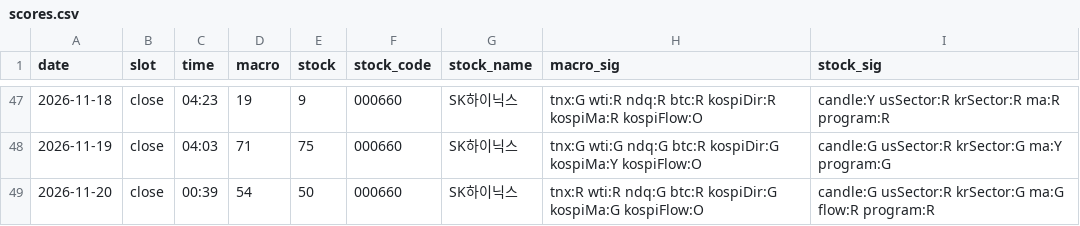
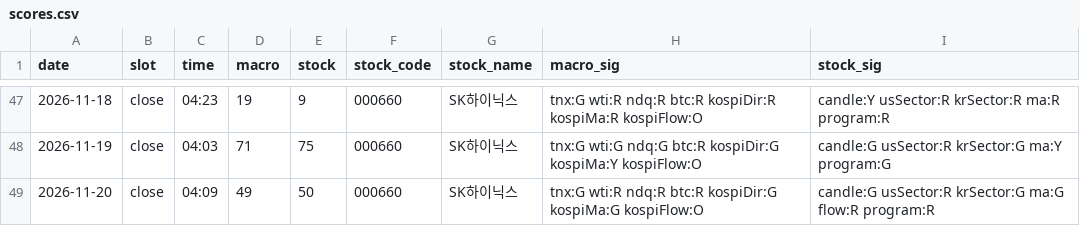
Before and after one commit to seanyang83/market-dashboard, a CSV file: data/scores.csv, drawn as a sheet; only a part is shown, gaps mark what is left out.

```diff
--- a/data/scores.csv
+++ b/data/scores.csv
@@ -48,2 +48,2 @@ date,slot,time,macro,stock,stock_code,stock_name,macro_sig,stock_sig
 2026-11-19,close,04:03,71,75,000660,SK하이닉스,tnx:G wti:G ndq:G btc:R kospiDir:G kospiMa:Y kospiFlow:O,candle:G usSector:R krSector:G ma:Y program:G
-2026-11-20,close,00:39,54,50,000660,SK하이닉스,tnx:R wti:R ndq:G btc:R kospiDir:G kospiMa:G kospiFlow:O,candle:G usSector:R krSector:G ma:G flow:R program:R
+2026-11-20,close,04:09,49,50,000660,SK하이닉스,tnx:G wti:R ndq:R btc:R kospiDir:G kospiMa:G kospiFlow:O,candle:G usSector:R krSector:G ma:G flow:R program:R
```
